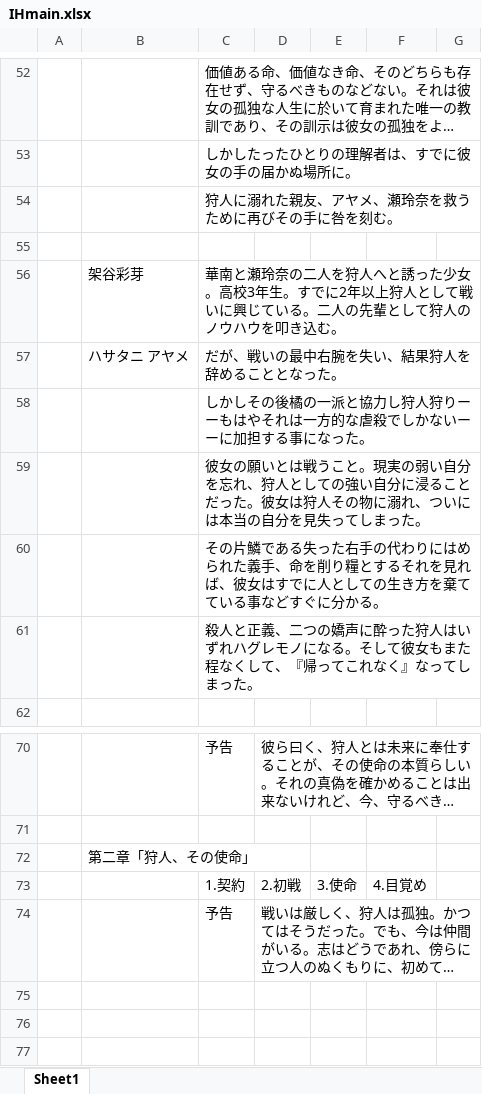
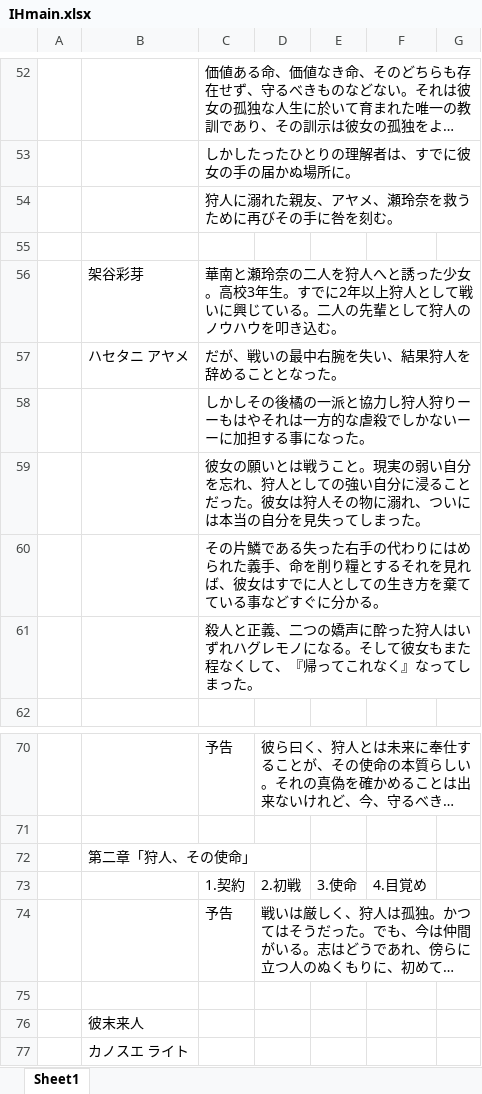
Before and after one commit to WataruYachi/IH, an Excel workbook: plot/IHmain.xlsx, sheet Sheet1, drawn as a sheet; only a part is shown, gaps mark what is left out; long unchanged cells end in …; values as stored, in another font and other column widths than the file's, no borders; charts and pictures not drawn; the diff names each change by its address in the sheet, - before the commit and + after, or states it on an @@ line.

```diff
--- a/plot/IHmain.xlsx (sheet Sheet1)
+++ b/plot/IHmain.xlsx (sheet Sheet1)
-B57: ハサタニ アヤメ
+B57: ハセタニ アヤメ
+row 75: (empty)
+row 76:  | 彼末来人
+row 77:  | カノスエ ライト
```
Also changed, not shown: 11 other files.
